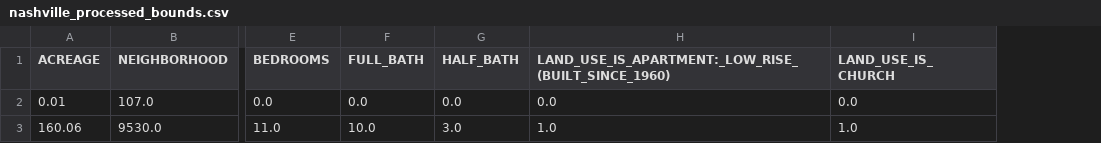
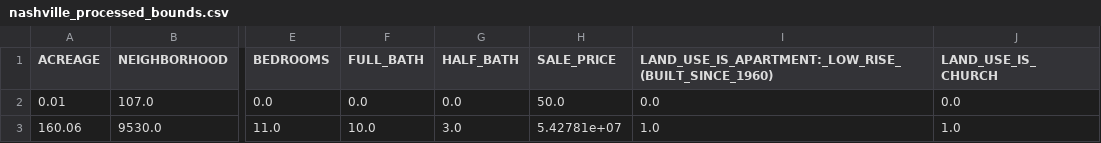
Before and after one commit to msu-ml/17spr_lingg_langford_lucero, a CSV file: Code/Development/NeuralNet/Data/nashville_processed_bounds.csv, drawn as a sheet; only a part is shown, gaps mark what is left out; the diff names each change by its address in the sheet, - before the commit and + after, or states it on an @@ line.

```diff
--- a/Code/Development/NeuralNet/Data/nashville_processed_bounds.csv
+++ b/Code/Development/NeuralNet/Data/nashville_processed_bounds.csv
+column H (SALE_PRICE), rows 2-3: 50.0 | 5.42781e+07
```
Also changed, not shown: Code/Development/NeuralNet/Data/art_processed_bounds.csv, Code/Development/NeuralNet/Data/kingcounty_processed_bounds.csv, 4 other files.
